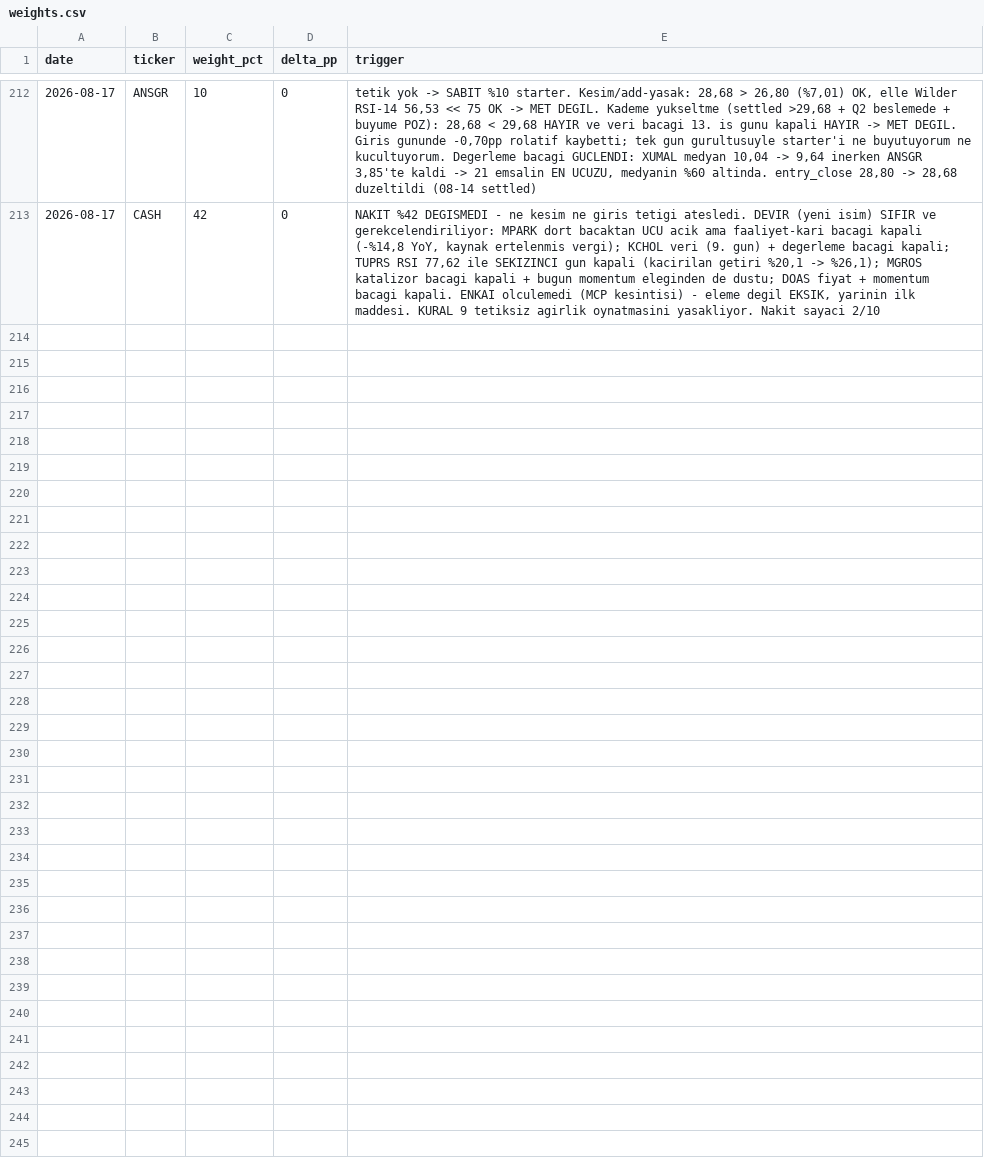
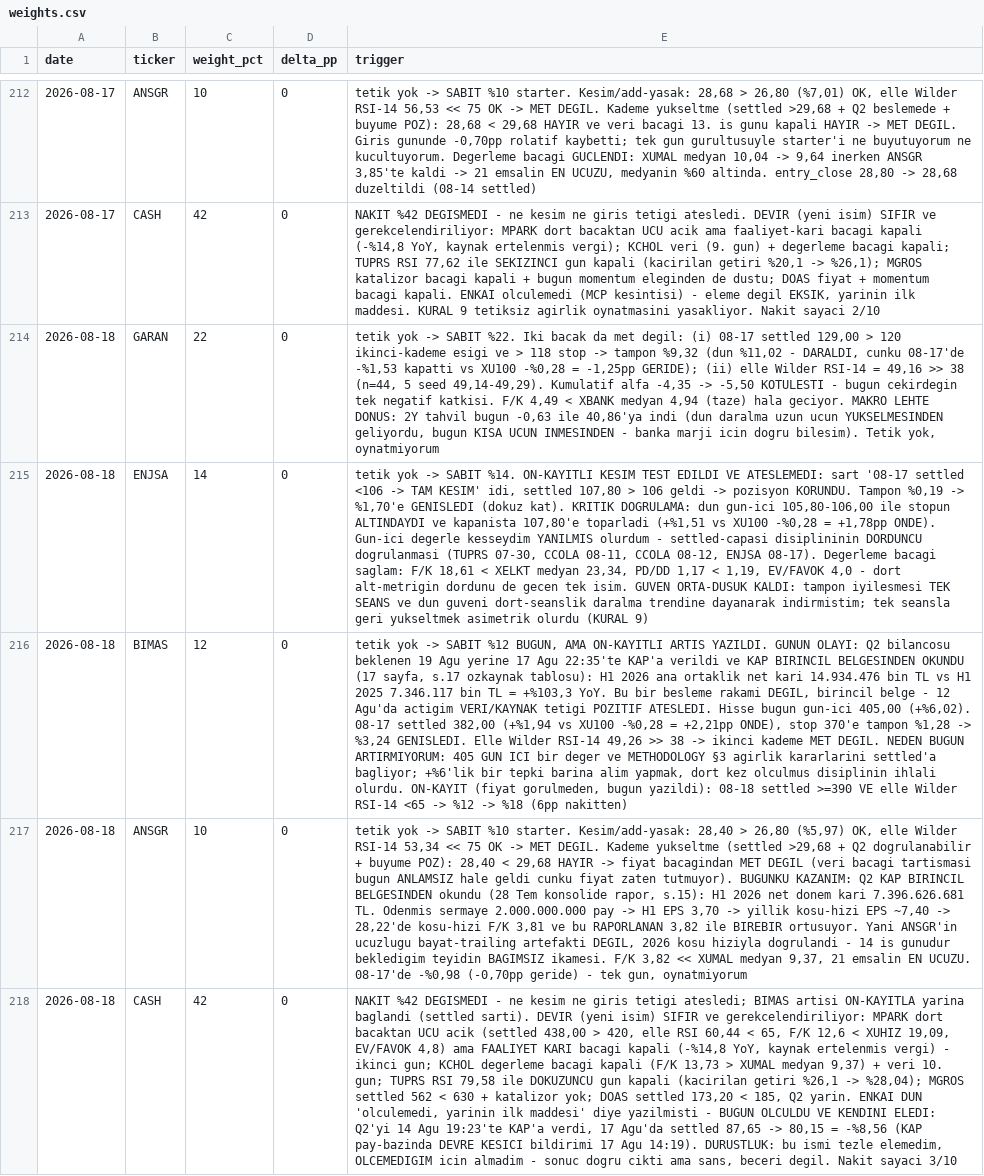
Before and after one commit to mehmedalipazar/finance-agent, a CSV file: data/weights.csv, drawn as a sheet; only a part is shown, gaps mark what is left out; the diff names each change by its address in the sheet, - before the commit and + after, or states it on an @@ line.

```diff
--- a/data/weights.csv
+++ b/data/weights.csv
+row 214: 2026-08-18 | GARAN | 22 | 0 | tetik yok -> SABIT %22. Iki bacak da met degil: (i) 08-17 settled 129,00 > 120 ikinci-kademe esigi ve > 118 stop -> tampon %9,32 (dun %11,02 - DARALDI, cunku 08-17'de -%1,53 kapatti vs XU100 -%0,28 = -1,25pp GERIDE); (ii) elle Wilder RSI-14 = 49,16 >> 38 (n=44, 5 seed 49,14-49,29). Kumulatif alfa -4,35 -> -5,50 KOTULESTI - bugun cekirdegin tek negatif katkisi. F/K 4,49 < XBANK medyan 4,94 (taze) hala geciyor. MAKRO LEHTE DONUS: 2Y tahvil bugun -0,63 ile 40,86'ya indi (dun daralma uzun ucun YUKSELMESINDEN geliyordu, bugun KISA UCUN INMESINDEN - banka marji icin dogru bilesim). Tetik yok, oynatmiyorum
+row 215: 2026-08-18 | ENJSA | 14 | 0 | tetik yok -> SABIT %14. ON-KAYITLI KESIM TEST EDILDI VE ATESLEMEDI: sart '08-17 settled <106 -> TAM KESIM' idi, settled 107,80 > 106 geldi -> pozisyon KORUNDU. Tampon %0,19 -> %1,70'e GENISLEDI (dokuz kat). KRITIK DOGRULAMA: dun gun-ici 105,80-106,00 ile stopun ALTINDAYDI ve kapanista 107,80'e toparladi (+%1,51 vs XU100 -%0,28 = +1,78pp ONDE). Gun-ici degerle kesseydim YANILMIS olurdum - settled-capasi disiplininin DORDUNCU dogrulanmasi (TUPRS 07-30, CCOLA 08-11, CCOLA 08-12, ENJSA 08-17). Degerleme bacagi saglam: F/K 18,61 < XELKT medyan 23,34, PD/DD 1,17 < 1,19, EV/FAVOK 4,0 - dort alt-metrigin dordunu de gecen tek isim. GUVEN ORTA-DUSUK KALDI: tampon iyilesmesi TEK SEANS ve dun guveni dort-seanslik daralma trendine dayanarak indirmistim; tek seansla geri yukseltmek asimetrik olurdu (KURAL 9)
+row 216: 2026-08-18 | BIMAS | 12 | 0 | tetik yok -> SABIT %12 BUGUN, AMA ON-KAYITLI ARTIS YAZILDI. GUNUN OLAYI: Q2 bilancosu beklenen 19 Agu yerine 17 Agu 22:35'te KAP'a verildi ve KAP BIRINCIL BELGESINDEN OKUNDU (17 sayfa, s.17 ozkaynak tablosu): H1 2026 ana ortaklik net kari 14.934.476 bin TL vs H1 2025 7.346.117 bin TL = +%103,3 YoY. Bu bir besleme rakami DEGIL, birincil belge - 12 Agu'da actigim VERI/KAYNAK tetigi POZITIF ATESLEDI. Hisse bugun gun-ici 405,00 (+%6,02). 08-17 settled 382,00 (+%1,94 vs XU100 -%0,28 = +2,21pp ONDE), stop 370'e tampon %1,28 -> %3,24 GENISLEDI. Elle Wilder RSI-14 49,26 >> 38 -> ikinci kademe MET DEGIL. NEDEN BUGUN ARTIRMIYORUM: 405 GUN ICI bir deger ve METHODOLOGY §3 agirlik kararlarini settled'a bagliyor; +%6'lik bir tepki barina alim yapmak, dort kez olculmus disiplinin ihlali olurdu. ON-KAYIT (fiyat gorulmeden, bugun yazildi): 08-18 settled >=390 VE elle Wilder RSI-14 <65 -> %12 -> %18 (6pp nakitten)
+row 217: 2026-08-18 | ANSGR | 10 | 0 | tetik yok -> SABIT %10 starter. Kesim/add-yasak: 28,40 > 26,80 (%5,97) OK, elle Wilder RSI-14 53,34 << 75 OK -> MET DEGIL. Kademe yukseltme (settled >29,68 + Q2 dogrulanabilir + buyume POZ): 28,40 < 29,68 HAYIR -> fiyat bacagindan MET DEGIL (veri bacagi tartismasi bugun ANLAMSIZ hale geldi cunku fiyat zaten tutmuyor). BUGUNKU KAZANIM: Q2 KAP BIRINCIL BELGESINDEN okundu (28 Tem konsolide rapor, s.15): H1 2026 net donem kari 7.396.626.681 TL. Odenmis sermaye 2.000.000.000 pay -> H1 EPS 3,70 -> yillik kosu-hizi EPS ~7,40 -> 28,22'de kosu-hizi F/K 3,81 ve bu RAPORLANAN 3,82 ile BIREBIR ortusuyor. Yani ANSGR'in ucuzlugu bayat-trailing artefakti DEGIL, 2026 kosu hiziyla dogrulandi - 14 is gunudur bekledigim teyidin BAGIMSIZ ikamesi. F/K 3,82 << XUMAL medyan 9,37, 21 emsalin EN UCUZU. 08-17'de -%0,98 (-0,70pp geride) - tek gun, oynatmiyorum
+row 218: 2026-08-18 | CASH | 42 | 0 | NAKIT %42 DEGISMEDI - ne kesim ne giris tetigi atesledi; BIMAS artisi ON-KAYITLA yarina baglandi (settled sarti). DEVIR (yeni isim) SIFIR ve gerekcelendiriliyor: MPARK dort bacaktan UCU acik (settled 438,00 > 420, elle RSI 60,44 < 65, F/K 12,6 < XUHIZ 19,09, EV/FAVOK 4,8) ama FAALIYET KARI bacagi kapali (-%14,8 YoY, kaynak ertelenmis vergi) - ikinci gun; KCHOL degerleme bacagi kapali (F/K 13,73 > XUMAL medyan 9,37) + veri 10. gun; TUPRS RSI 79,58 ile DOKUZUNCU gun kapali (kacirilan getiri %26,1 -> %28,04); MGROS settled 562 < 630 + katalizor yok; DOAS settled 173,20 < 185, Q2 yarin. ENKAI DUN 'olculemedi, yarinin ilk maddesi' diye yazilmisti - BUGUN OLCULDU VE KENDINI ELEDI: Q2'yi 14 Agu 19:23'te KAP'a verdi, 17 Agu'da settled 87,65 -> 80,15 = -%8,56 (KAP pay-bazinda DEVRE KESICI bildirimi 17 Agu 14:19). DURUSTLUK: bu ismi tezle elemedim, OLCEMEDIGIM icin almadim - sonuc dogru cikti ama sans, beceri degil. Nakit sayaci 3/10
```
Also changed, not shown: data/prices.csv, data/triggers.csv, 1 other file.
